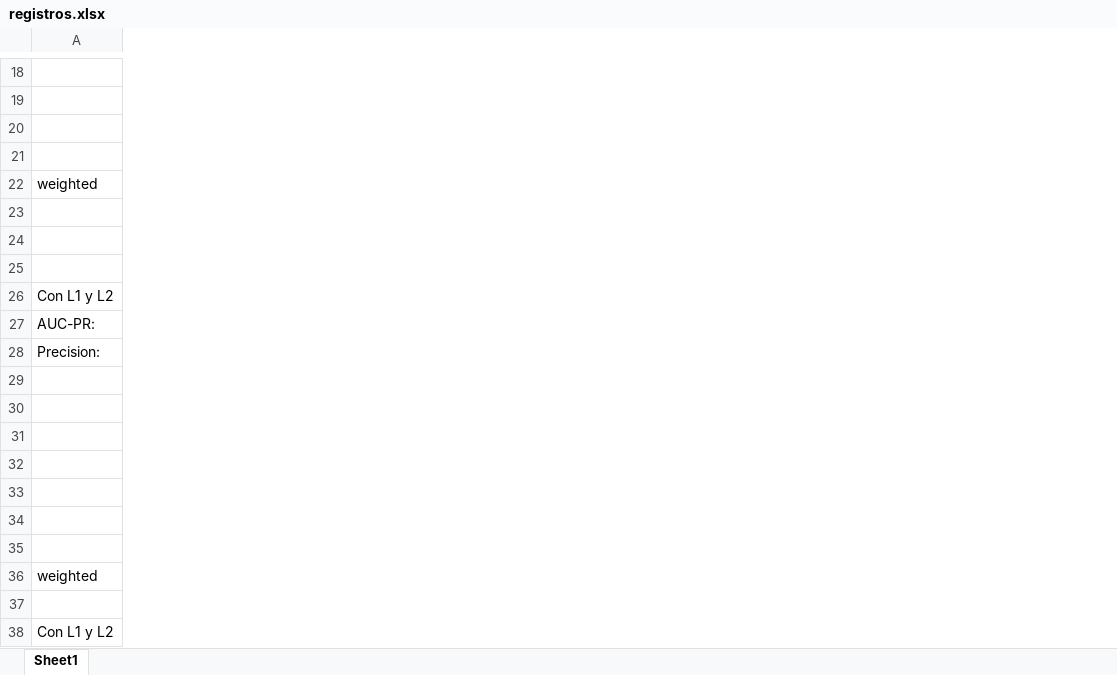
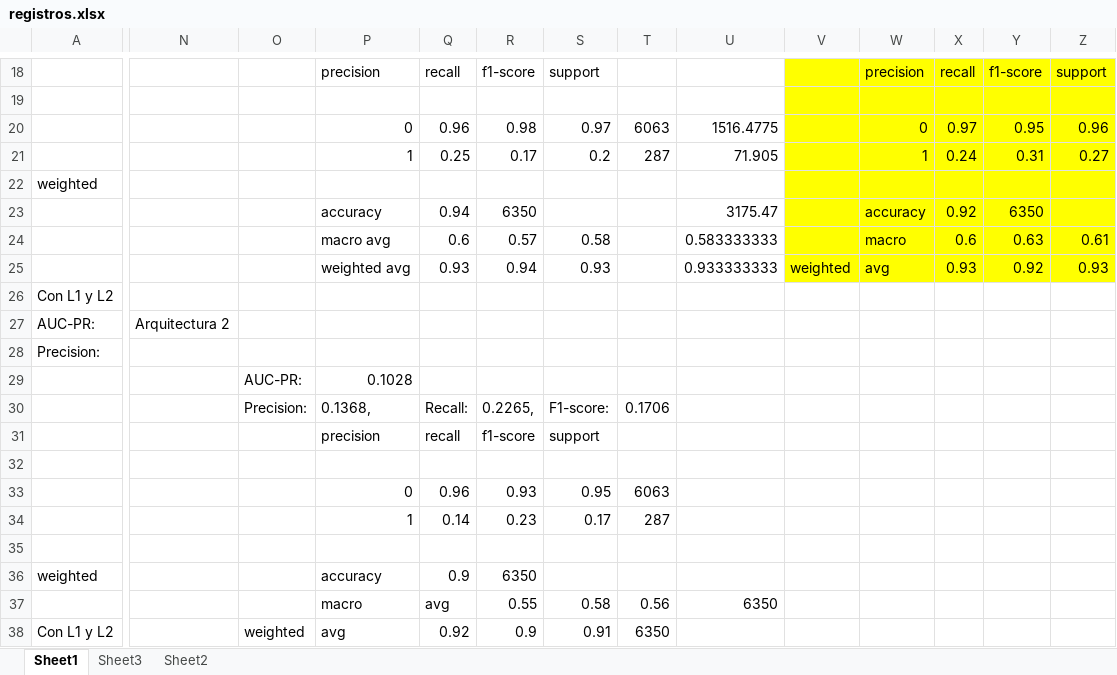
Before and after one commit to julihdez36/Predictive-maintenance, an Excel workbook: registros.xlsx, sheet Sheet1, drawn as a sheet; only a part is shown, gaps mark what is left out; values as stored, in another font and other column widths than the file's, no borders; rows hold the shown columns only; the diff covers the shown part only; the diff names each change by its address in the sheet, - before the commit and + after, or states it on an @@ line.

```diff
--- a/registros.xlsx (sheet Sheet1)
+++ b/registros.xlsx (sheet Sheet1)
+sheet tab: Sheet3
+sheet tab: Sheet2
+column N, row 27: Arquitectura 2
+column O, rows 29-38: AUC-PR: | Precision: |  |  |  |  |  |  |  | weighted
+column P, rows 18-38: precision |  | 0 | 1 |  | accuracy | macro avg | weighted avg |  |  |  | 0.1028 | 0.1368, | precision |  | 0 | 1 |  | accuracy | macro | avg
+column Q, rows 18-38: recall |  | 0.96 | 0.25 |  | 0.94 | 0.6 | 0.93 |  |  |  |  | Recall: | recall |  | 0.96 | 0.14 |  | 0.9 | avg | 0.92
+column R, rows 18-38: f1-score |  | 0.98 | 0.17 |  | 6350 | 0.57 | 0.94 |  |  |  |  | 0.2265, | f1-score |  | 0.93 | 0.23 |  | 6350 | 0.55 | 0.9
+column S, rows 18-38: support |  | 0.97 | 0.2 |  |  | 0.58 | 0.93 |  |  |  |  | F1-score: | support |  | 0.95 | 0.17 |  |  | 0.58 | 0.91
+column T, rows 20-38: 6063 | 287 |  |  |  |  |  |  |  |  | 0.1706 |  |  | 6063 | 287 |  |  | 0.56 | 6350
+column U, rows 20-37: 1516.4775 | 71.905 |  | 3175.47 | 0.583333333 | 0.933333333 |  |  |  |  |  |  |  |  |  |  |  | 6350
+column V, row 25: weighted
+column W, rows 18-25: precision |  | 0 | 1 |  | accuracy | macro | avg
+column X, rows 18-25: recall |  | 0.97 | 0.24 |  | 0.92 | 0.6 | 0.93
+column Y, rows 18-25: f1-score |  | 0.95 | 0.31 |  | 6350 | 0.63 | 0.92
+column Z, rows 18-25: support |  | 0.96 | 0.27 |  |  | 0.61 | 0.93
-row 23: (empty)
+row 23:  |  |  | accuracy | 0.94 | 6350 |  |  | 3175.47 |  | accuracy | 0.92 | 6350
-row 24: (empty)
+row 24:  |  |  | macro avg | 0.6 | 0.57 | 0.58 |  | 0.583333333 |  | macro | 0.6 | 0.63 | 0.61
-row 25: (empty)
+row 25:  |  |  | weighted avg | 0.93 | 0.94 | 0.93 |  | 0.933333333 | weighted | avg | 0.93 | 0.92 | 0.93
-row 30: (empty)
+row 30:  |  | Precision: | 0.1368, | Recall: | 0.2265, | F1-score: | 0.1706
-row 33: (empty)
+row 33:  |  |  | 0 | 0.96 | 0.93 | 0.95 | 6063
-row 37: (empty)
+row 37:  |  |  | macro | avg | 0.55 | 0.58 | 0.56 | 6350
```
Also changed, not shown: 10 added columns and 30 edited cells elsewhere in this sheet, 2 other files.
